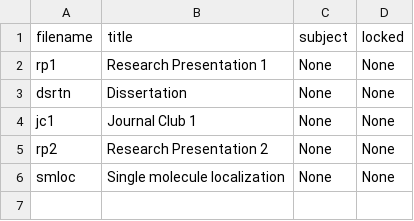
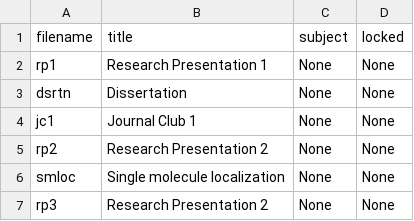
Before and after one commit to cwseitz/cwseitz.github.io-docs, a CSV file: docs/phd/docs.csv, drawn as a sheet.

```diff
--- a/docs/phd/docs.csv
+++ b/docs/phd/docs.csv
@@ -6 +6,2 @@ rp2, Research Presentation 2, None, None
 smloc, Single molecule localization, None, None
+rp3, Research Presentation 2, None, None
```
Also changed, not shown: 24 other files.
